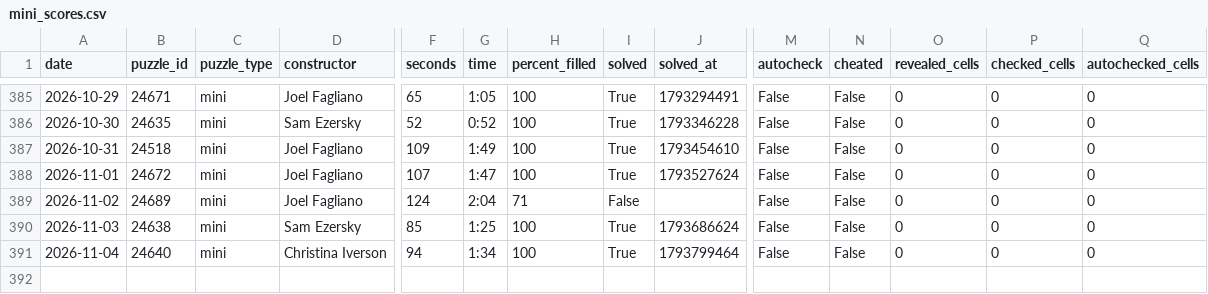
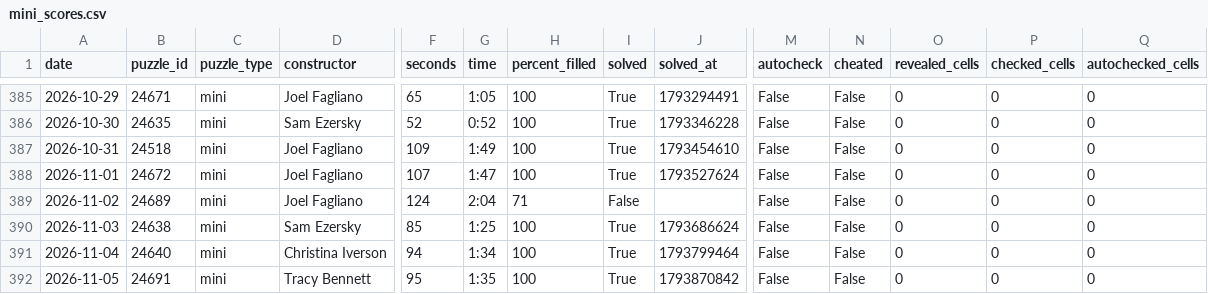
Before and after one commit to daanvdweijden/daanvdweijden.github.io, a CSV file: mini_scores.csv, drawn as a sheet; only a part is shown, gaps mark what is left out; rows hold the shown columns only; the diff names each change by its address in the sheet, - before the commit and + after, or states it on an @@ line.

```diff
--- a/mini_scores.csv
+++ b/mini_scores.csv
+row 392: 2026-11-05 | 24691 | mini | Tracy Bennett | 95 | 1:35 | 100 | True | 1793870842 | False | False | 0 | 0 | 0
```
Also changed, not shown: crux_scores.csv, nrc_games.csv, 2 other files.
